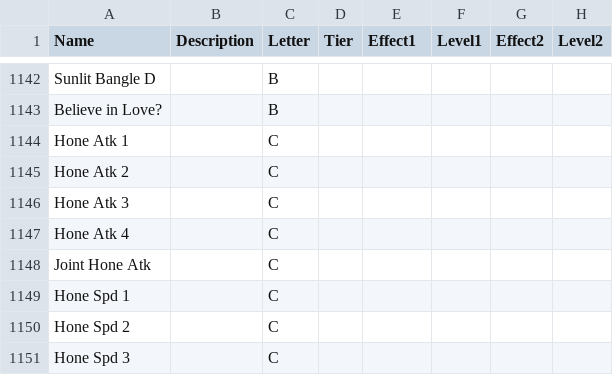
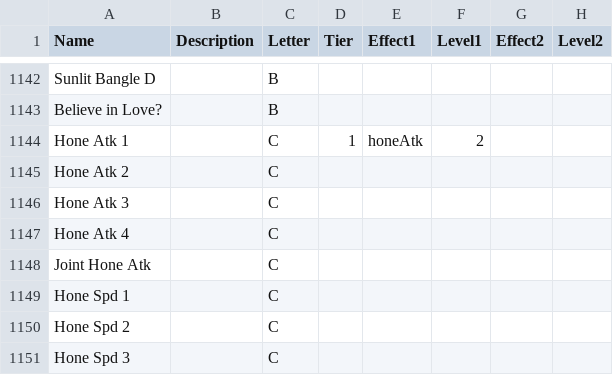
Before and after one commit to EtDet/RATA-Public, a CSV file: FEHSimulation/FEHABCXSkills.csv, drawn as a sheet; only a part is shown, gaps mark what is left out; the diff names each change by its address in the sheet, - before the commit and + after, or states it on an @@ line.

```diff
--- a/FEHSimulation/FEHABCXSkills.csv
+++ b/FEHSimulation/FEHABCXSkills.csv
-D1144 (Tier): (empty)
+D1144 (Tier): 1
-E1144 (Effect1): (empty)
+E1144 (Effect1): honeAtk
-F1144 (Level1): (empty)
+F1144 (Level1): 2
```
Also changed, not shown: 3 other files.
